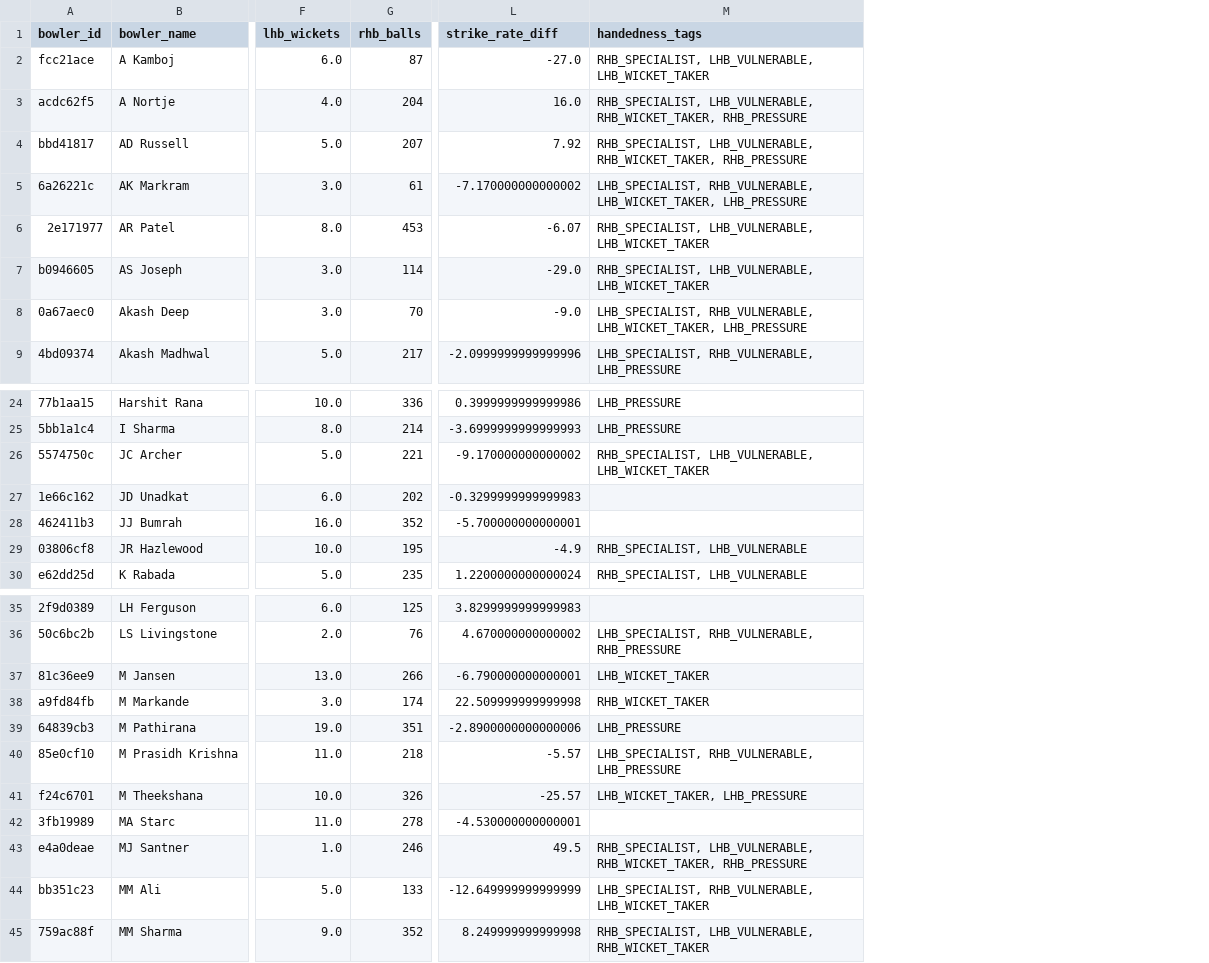
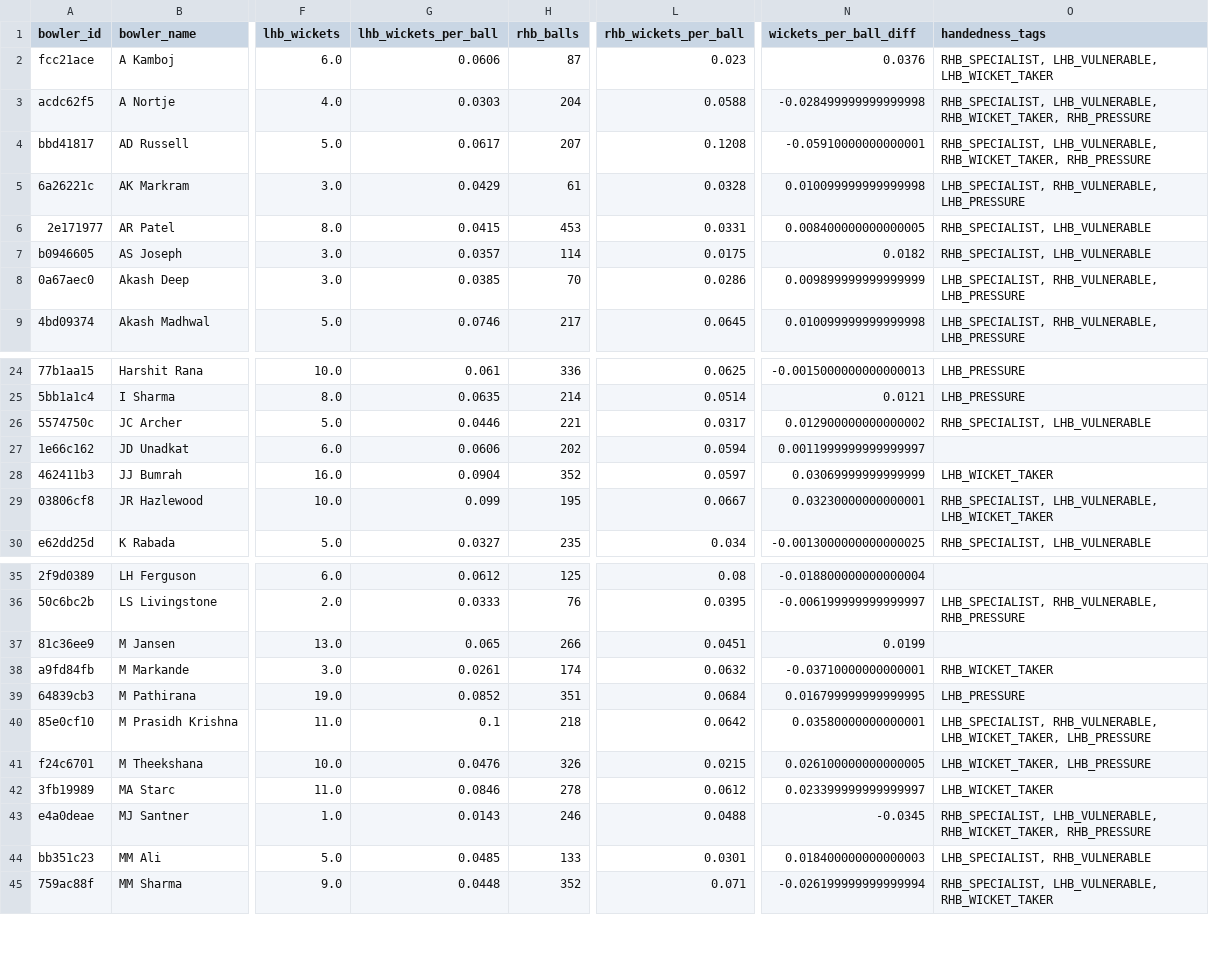
Before and after one commit to dwijesh-r/cricket-playbook, a CSV file: outputs/bowler_handedness_matchup.csv, drawn as a sheet; only a part is shown, gaps mark what is left out; removed rows and columns are numbered as before the commit, all else as after; the diff covers the shown part only; the diff names each change by its address in the sheet, - before the commit and + after, or states it on an @@ line.

```diff
--- a/outputs/bowler_handedness_matchup.csv
+++ b/outputs/bowler_handedness_matchup.csv
+column G (lhb_wickets_per_ball), rows 2-9: 0.0606 | 0.0303 | 0.0617 | 0.0429 | 0.0415 | 0.0357 | 0.0385 | 0.0746; rows 24-30: 0.061 | 0.0635 | 0.0446 | 0.0606 | 0.0904 | 0.099 | 0.0327; rows 35-45: 0.0612 | 0.0333 | 0.065 | 0.0261 | 0.0852 | 0.1 | 0.0476 | 0.0846 | 0.0143 | 0.0485 | 0.0448
+column L (rhb_wickets_per_ball), rows 2-9: 0.023 | 0.0588 | 0.1208 | 0.0328 | 0.0331 | 0.0175 | 0.0286 | 0.0645; rows 24-30: 0.0625 | 0.0514 | 0.0317 | 0.0594 | 0.0597 | 0.0667 | 0.034; rows 35-45: 0.08 | 0.0395 | 0.0451 | 0.0632 | 0.0684 | 0.0642 | 0.0215 | 0.0612 | 0.0488 | 0.0301 | 0.071
-column L (strike_rate_diff), rows 2-9: -27.0 | 16.0 | 7.92 | -7.170000000000002 | -6.07 | -29.0 | -9.0 | -2.0999999999999996; rows 24-30: 0.3999999999999986 | -3.6999999999999993 | -9.170000000000002 | -0.3299999999999983 | -5.700000000000001 | -4.9 | 1.2200000000000024; rows 35-45: 3.8299999999999983 | 4.670000000000002 | -6.790000000000001 | 22.509999999999998 | -2.8900000000000006 | -5.57 | -25.57 | -4.530000000000001 | 49.5 | -12.649999999999999 | 8.249999999999998
+column N (wickets_per_ball_diff), rows 2-9: 0.0376 | -0.028499999999999998 | -0.05910000000000001 | 0.010099999999999998 | 0.008400000000000005 | 0.0182 | 0.009899999999999999 | 0.010099999999999998; rows 24-30: -0.0015000000000000013 | 0.0121 | 0.012900000000000002 | 0.0011999999999999997 | 0.03069999999999999 | 0.03230000000000001 | -0.0013000000000000025; rows 35-45: -0.018800000000000004 | -0.006199999999999997 | 0.0199 | -0.03710000000000001 | 0.016799999999999995 | 0.03580000000000001 | 0.026100000000000005 | 0.023399999999999997 | -0.0345 | 0.018400000000000003 | -0.026199999999999994
-O5 (handedness_tags): LHB_SPECIALIST, RHB_VULNERABLE, LHB_WICKET_TAKER, LHB_PRESSURE
+O5 (handedness_tags): LHB_SPECIALIST, RHB_VULNERABLE, LHB_PRESSURE
-O6:O7 (handedness_tags): RHB_SPECIALIST, LHB_VULNERABLE, LHB_WICKET_TAKER
+O6:O7 (handedness_tags): RHB_SPECIALIST, LHB_VULNERABLE
-O8 (handedness_tags): LHB_SPECIALIST, RHB_VULNERABLE, LHB_WICKET_TAKER, LHB_PRESSURE
+O8 (handedness_tags): LHB_SPECIALIST, RHB_VULNERABLE, LHB_PRESSURE
-O26 (handedness_tags): RHB_SPECIALIST, LHB_VULNERABLE, LHB_WICKET_TAKER
+O26 (handedness_tags): RHB_SPECIALIST, LHB_VULNERABLE
-O28 (handedness_tags): (empty)
+O28 (handedness_tags): LHB_WICKET_TAKER
-O29 (handedness_tags): RHB_SPECIALIST, LHB_VULNERABLE
+O29 (handedness_tags): RHB_SPECIALIST, LHB_VULNERABLE, LHB_WICKET_TAKER
-O37 (handedness_tags): LHB_WICKET_TAKER
+O37 (handedness_tags): (empty)
-O40 (handedness_tags): LHB_SPECIALIST, RHB_VULNERABLE, LHB_PRESSURE
+O40 (handedness_tags): LHB_SPECIALIST, RHB_VULNERABLE, LHB_WICKET_TAKER, LHB_PRESSURE
-O42 (handedness_tags): (empty)
+O42 (handedness_tags): LHB_WICKET_TAKER
-O44 (handedness_tags): LHB_SPECIALIST, RHB_VULNERABLE, LHB_WICKET_TAKER
+O44 (handedness_tags): LHB_SPECIALIST, RHB_VULNERABLE
```
Also changed, not shown: 6 edited cells elsewhere in this file, 34 other files.
